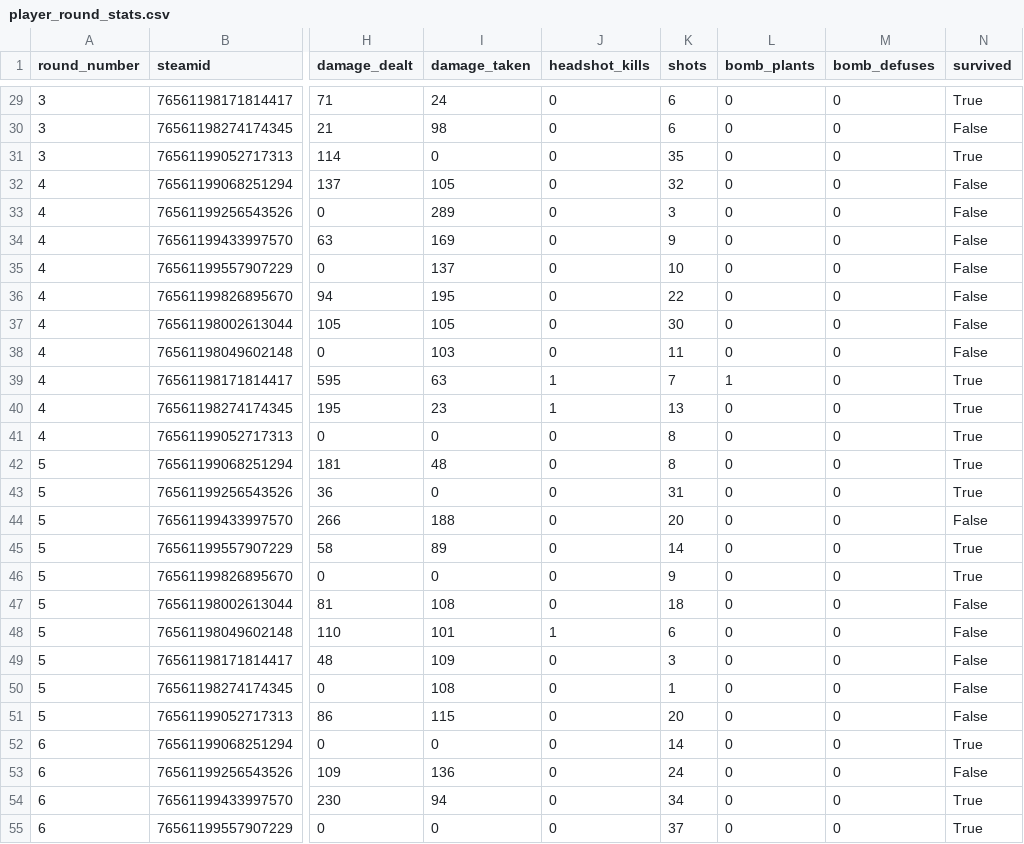
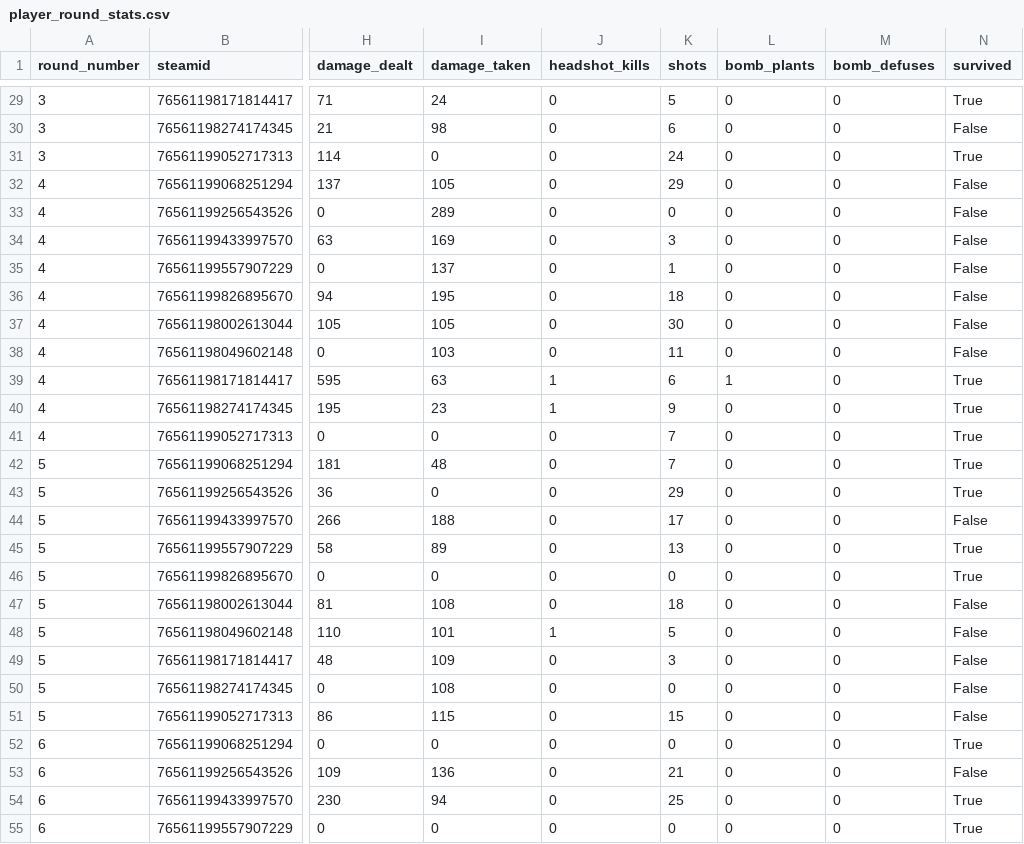
Before and after one commit to zigFR13ND/dprs_0.1, a CSV file: debug_pack/derived/player_round_stats.csv, drawn as a sheet; only a part is shown, gaps mark what is left out; the diff covers the shown part only; the diff names each change by its address in the sheet, - before the commit and + after, or states it on an @@ line.

Commit message:
Filter derived shots to firearm weapon fire

```diff
--- a/debug_pack/derived/player_round_stats.csv
+++ b/debug_pack/derived/player_round_stats.csv
-K29 (shots): 6
+K29 (shots): 5
-K31 (shots): 35
+K31 (shots): 24
-K32 (shots): 32
+K32 (shots): 29
-K33 (shots): 3
+K33 (shots): 0
-K34 (shots): 9
+K34 (shots): 3
-K35 (shots): 10
+K35 (shots): 1
-K36 (shots): 22
+K36 (shots): 18
-K39 (shots): 7
+K39 (shots): 6
-K40 (shots): 13
+K40 (shots): 9
-K41:K42 (shots): 8
+K41:K42 (shots): 7
-K43 (shots): 31
+K43 (shots): 29
-K44 (shots): 20
+K44 (shots): 17
-K45 (shots): 14
+K45 (shots): 13
-K46 (shots): 9
+K46 (shots): 0
-K48 (shots): 6
+K48 (shots): 5
-K50 (shots): 1
+K50 (shots): 0
-K51 (shots): 20
+K51 (shots): 15
-K52 (shots): 14
+K52 (shots): 0
-K53 (shots): 24
+K53 (shots): 21
-K54 (shots): 34
+K54 (shots): 25
-K55 (shots): 37
+K55 (shots): 0
```
Also changed, not shown: 154 edited cells elsewhere in this file, debug_pack/derived/samples/player_round_stats_head_25.csv, debug_pack/derived/samples/shots_head_25.csv, 7 other files.
